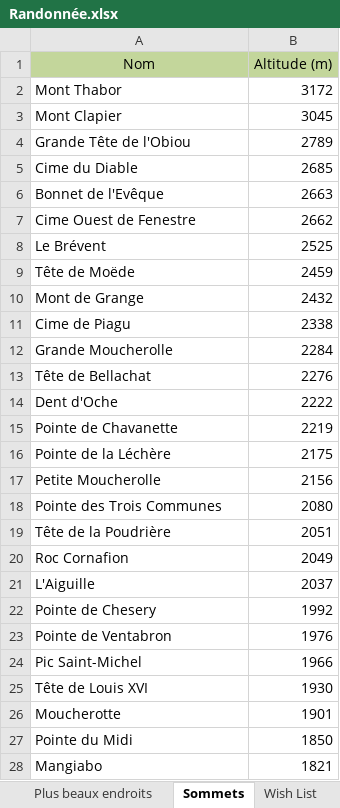
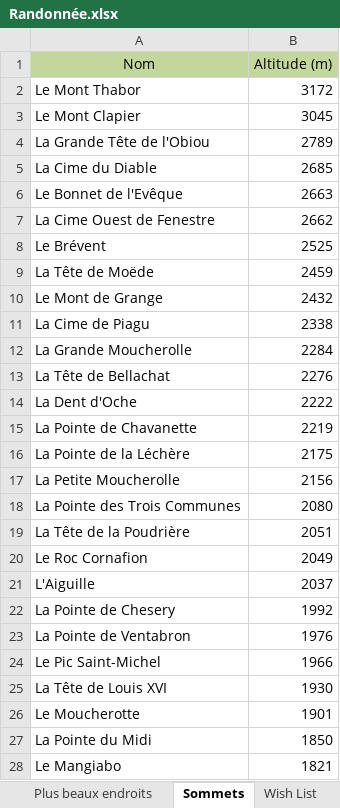
Before and after one commit to HugoMrth/hikeR, an Excel workbook: data/Randonnée.xlsx, sheet Sommets, drawn as a sheet; only a part is shown; values as stored, in another font and other column widths than the file's, no borders; the diff covers the shown part only; the diff names each change by its address in the sheet, - before the commit and + after, or states it on an @@ line.

```diff
--- a/data/Randonnée.xlsx (sheet Sommets)
+++ b/data/Randonnée.xlsx (sheet Sommets)
-A2 (Nom): Mont Thabor
+A2 (Nom): Le Mont Thabor
-A3 (Nom): Mont Clapier
+A3 (Nom): Le Mont Clapier
-A4 (Nom): Grande Tête de l'Obiou
+A4 (Nom): La Grande Tête de l'Obiou
-A5 (Nom): Cime du Diable
+A5 (Nom): La Cime du Diable
-A6 (Nom): Bonnet de l'Evêque
+A6 (Nom): Le Bonnet de l'Evêque
-A7 (Nom): Cime Ouest de Fenestre
+A7 (Nom): La Cime Ouest de Fenestre
-A9 (Nom): Tête de Moëde
+A9 (Nom): La Tête de Moëde
-A10 (Nom): Mont de Grange
+A10 (Nom): Le Mont de Grange
-A11 (Nom): Cime de Piagu
+A11 (Nom): La Cime de Piagu
-A12 (Nom): Grande Moucherolle
+A12 (Nom): La Grande Moucherolle
-A13 (Nom): Tête de Bellachat
+A13 (Nom): La Tête de Bellachat
-A14 (Nom): Dent d'Oche
+A14 (Nom): La Dent d'Oche
-A15 (Nom): Pointe de Chavanette
+A15 (Nom): La Pointe de Chavanette
-A16 (Nom): Pointe de la Léchère
+A16 (Nom): La Pointe de la Léchère
-A17 (Nom): Petite Moucherolle
+A17 (Nom): La Petite Moucherolle
-A18 (Nom): Pointe des Trois Communes
+A18 (Nom): La Pointe des Trois Communes
-A19 (Nom): Tête de la Poudrière
+A19 (Nom): La Tête de la Poudrière
-A20 (Nom): Roc Cornafion
+A20 (Nom): Le Roc Cornafion
-A22 (Nom): Pointe de Chesery
+A22 (Nom): La Pointe de Chesery
-A23 (Nom): Pointe de Ventabron
+A23 (Nom): La Pointe de Ventabron
-A24 (Nom): Pic Saint-Michel
+A24 (Nom): Le Pic Saint-Michel
-A25 (Nom): Tête de Louis XVI
+A25 (Nom): La Tête de Louis XVI
-A26 (Nom): Moucherotte
+A26 (Nom): Le Moucherotte
-A27 (Nom): Pointe du Midi
+A27 (Nom): La Pointe du Midi
-A28 (Nom): Mangiabo
+A28 (Nom): Le Mangiabo
```
Also changed, not shown: 12 added rows, 4 removed rows and 14 edited cells elsewhere in this sheet, sheet Plus beaux endroits, sheet Randonnées, sheet Wish List, formulas that keep their value.
